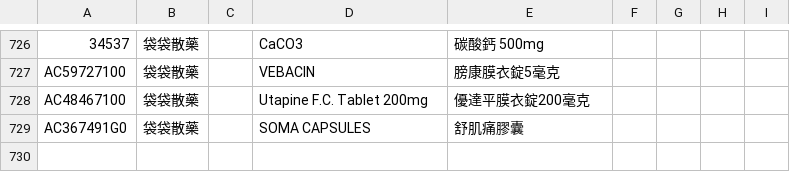
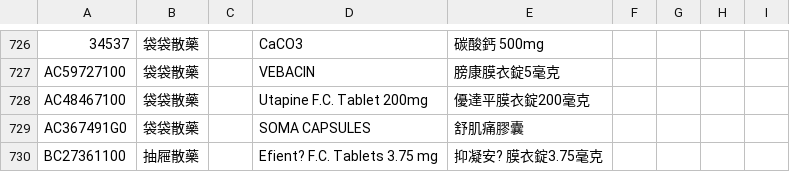
Before and after one commit to jianshiangsanho/drugSeat, a TSV file: data.tsv, drawn as a sheet; only a part is shown, gaps mark what is left out.

Commit message:
update data.tsv

```diff
--- a/data.tsv
+++ b/data.tsv
@@ -729 +729,2 @@ AC48467100	袋袋散藥		Utapine F.C. Tablet 200mg	優達平膜衣錠200毫克
 AC367491G0	袋袋散藥		SOMA CAPSULES	舒肌痛膠囊				
+BC27361100	抽屜散藥		Efient? F.C. Tablets 3.75 mg	抑凝安? 膜衣錠3.75毫克				
```
